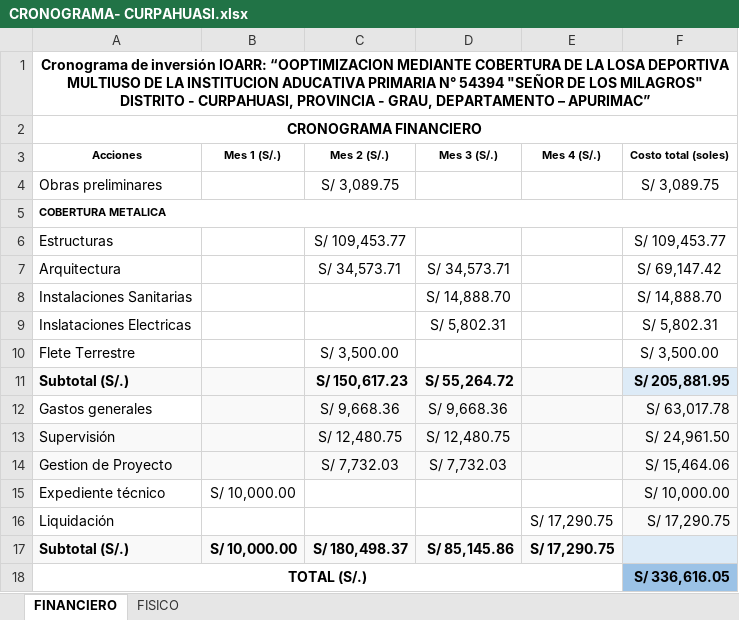
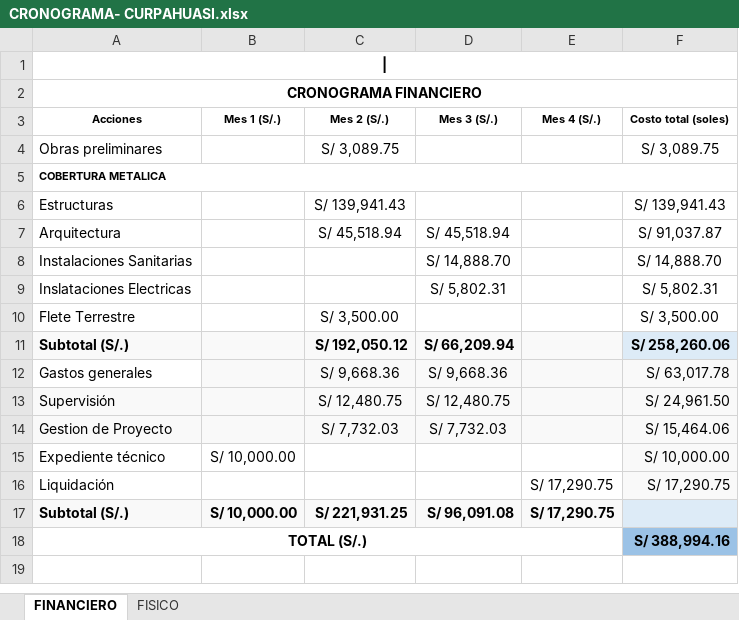
Before and after one commit to ORFEI-GRAP/IOARR0004, an Excel workbook: 9.0 CRONOGRAMA/CRONOGRAMA- CURPAHUASI.xlsx, sheet FINANCIERO, drawn as a sheet; values as stored, in another font and other column widths than the file's, no borders; the diff names each change by its address in the sheet, - before the commit and + after, or states it on an @@ line.

```diff
--- a/9.0 CRONOGRAMA/CRONOGRAMA- CURPAHUASI.xlsx (sheet FINANCIERO)
+++ b/9.0 CRONOGRAMA/CRONOGRAMA- CURPAHUASI.xlsx (sheet FINANCIERO)
-A1 (Acciones): Cronograma de inversión IOARR: “OOPTIMIZACION MEDIANTE COBERTURA DE LA LOSA DEPORTIVA MULTIUSO DE LA INSTITUCION ADUCATIVA PRIMARIA N° 54394 "SEÑOR DE LOS MILAGROS" DISTRITO - CURPAHUASI, PROVINCIA - GRAU, DEPARTAMENTO – APURIMAC”
+A1 (Acciones): |
-C6 (Mes 2 (S/.)): S/ 109,453.77
+C6 (Mes 2 (S/.)): S/ 139,941.43
-F6 (Costo total (soles)): S/ 109,453.77
+F6 (Costo total (soles)): S/ 139,941.43
-C7 (Mes 2 (S/.)): S/ 34,573.71
+C7 (Mes 2 (S/.)): S/ 45,518.94
-D7 (Mes 3 (S/.)): S/ 34,573.71
+D7 (Mes 3 (S/.)): S/ 45,518.94
-F7 (Costo total (soles)): S/ 69,147.42
+F7 (Costo total (soles)): S/ 91,037.87
-C11 (Mes 2 (S/.)): S/ 150,617.23
+C11 (Mes 2 (S/.)): S/ 192,050.12
-D11 (Mes 3 (S/.)): S/ 55,264.72
+D11 (Mes 3 (S/.)): S/ 66,209.94
-F11 (Costo total (soles)): S/ 205,881.95
+F11 (Costo total (soles)): S/ 258,260.06
-C17 (Mes 2 (S/.)): S/ 180,498.37
+C17 (Mes 2 (S/.)): S/ 221,931.25
-D17 (Mes 3 (S/.)): S/ 85,145.86
+D17 (Mes 3 (S/.)): S/ 96,091.08
-F18 (Costo total (soles)): S/ 336,616.05
+F18 (Costo total (soles)): S/ 388,994.16
```
Also changed, not shown: sheet FISICO, charts or pictures, 7.0 DESAGREGADO DE GASTOS/GG-SS-LL-GP - CURPAHUASI.xlsm, 3 other files.
